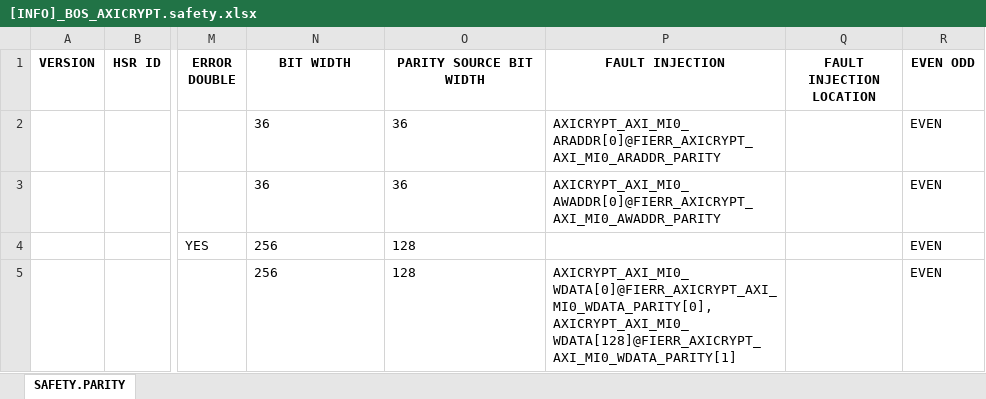
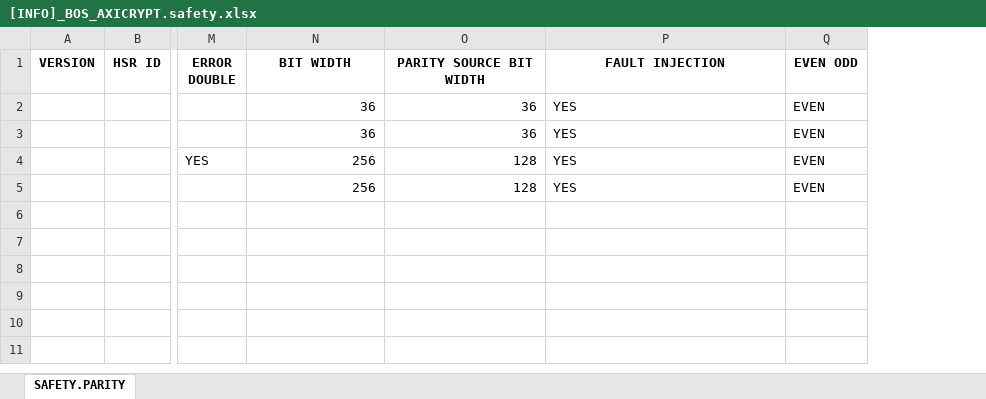
Before and after one commit to phamngocson1408/parity_generator, an Excel workbook: [INFO]_BOS_AXICRYPT.safety.xlsx, sheet SAFETY.PARITY, drawn as a sheet; only a part is shown, gaps mark what is left out; values as stored, in another font and other column widths than the file's, no borders; the diff names each change by its address in the sheet, - before the commit and + after, or states it on an @@ line.

Commit message:
Implemented fault injection for parity ganerators

```diff
--- a/[INFO]_BOS_AXICRYPT.safety.xlsx (sheet SAFETY.PARITY)
+++ b/[INFO]_BOS_AXICRYPT.safety.xlsx (sheet SAFETY.PARITY)
-column Q (FAULT INJECTION LOCATION), empty
-N2:O5 alignment: left
+N2:O5 alignment: right
-P2 (FAULT INJECTION): AXICRYPT_AXI_MI0_ARADDR[0]@FIERR_AXICRYPT_AXI_MI0_ARADDR_PARITY
+P2 (FAULT INJECTION): YES
-P3 (FAULT INJECTION): AXICRYPT_AXI_MI0_AWADDR[0]@FIERR_AXICRYPT_AXI_MI0_AWADDR_PARITY
+P3 (FAULT INJECTION): YES
-P4 (FAULT INJECTION): (empty)
+P4 (FAULT INJECTION): YES
-P5 (FAULT INJECTION): AXICRYPT_AXI_MI0_WDATA[0]@FIERR_AXICRYPT_AXI_MI0_WDATA_PARITY[0], AXICRYPT_AXI_MI0_WDATA[128]@FIERR_AXICRYPT_AXI_MI0_WDATA_PARITY[1]
+P5 (FAULT INJECTION): YES
```
Also changed, not shown: 2 other files.
